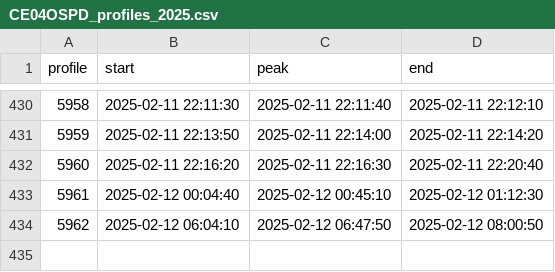
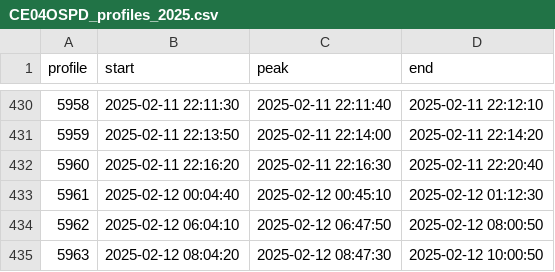
Before and after one commit to jdduprey/profileIndices, a CSV file: CE04OSPD_profiles_2025.csv, drawn as a sheet; only a part is shown, gaps mark what is left out; the diff names each change by its address in the sheet, - before the commit and + after, or states it on an @@ line.

```diff
--- a/CE04OSPD_profiles_2025.csv
+++ b/CE04OSPD_profiles_2025.csv
+row 435: 5963 | 2025-02-12 08:04:20 | 2025-02-12 08:47:30 | 2025-02-12 10:00:50
```
Also changed, not shown: CE04OSPS_profiles_2025.csv, RS01SBPS_profiles_2025.csv, 2 other files.
